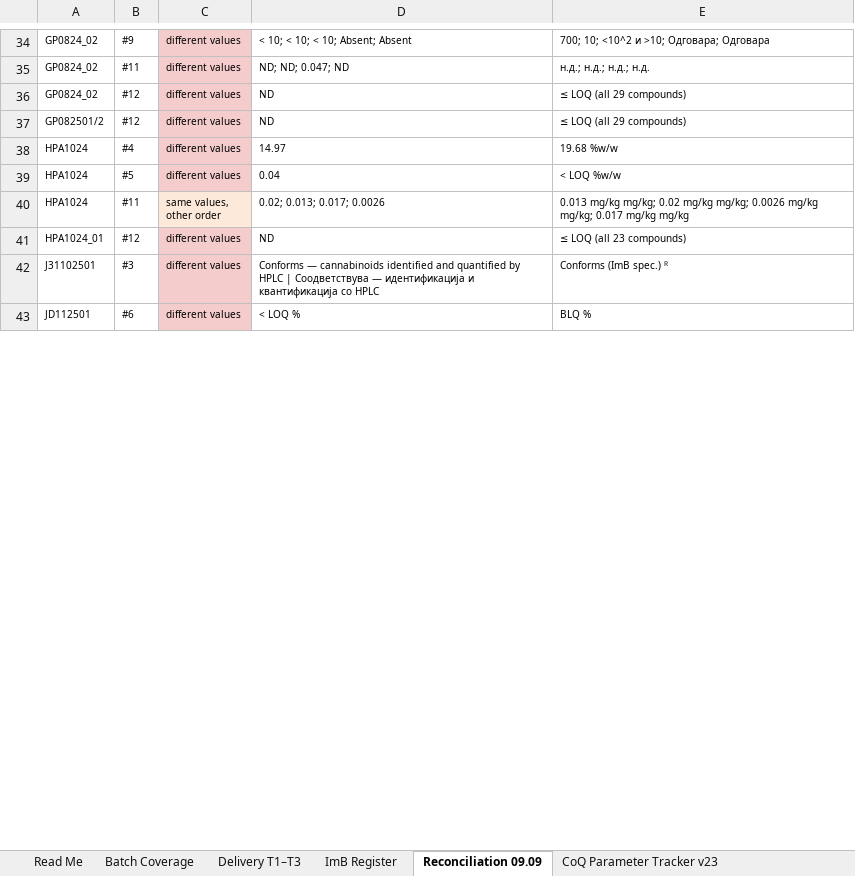
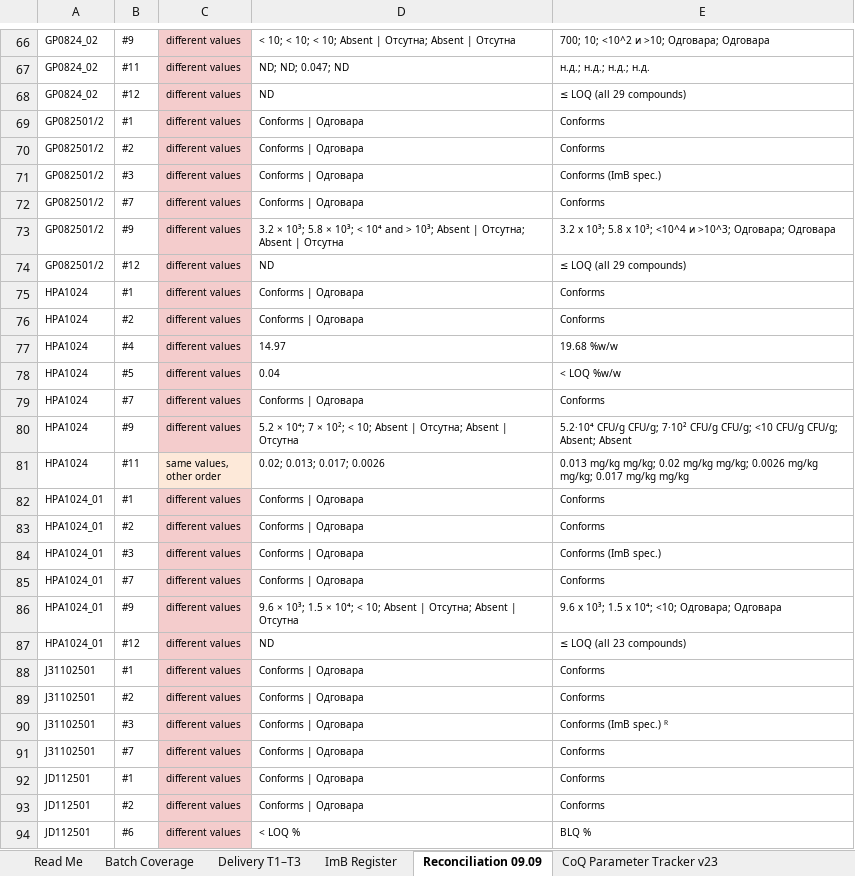
Before and after one commit to 3p4e/letta-stack, an Excel workbook: deliverables/qc_gap_analysis/tracker/CoQ_Analysis_Master_v23.xlsx, sheet Reconciliation 09.09, drawn as a sheet; only a part is shown, gaps mark what is left out; values as stored, in another font and other column widths than the file's, no borders; addresses are those after the commit; the diff covers the shown part only; the diff names each change by its address in the sheet, - before the commit and + after, or states it on an @@ line.

```diff
--- a/deliverables/qc_gap_analysis/tracker/CoQ_Analysis_Master_v23.xlsx (sheet Reconciliation 09.09)
+++ b/deliverables/qc_gap_analysis/tracker/CoQ_Analysis_Master_v23.xlsx (sheet Reconciliation 09.09)
-D66: < 10; < 10; < 10; Absent; Absent
+D66: < 10; < 10; < 10; Absent | Отсутна; Absent | Отсутна
+row 69: GP082501/2 | #1 | different values | Conforms | Одговара | Conforms
+row 70: GP082501/2 | #2 | different values | Conforms | Одговара | Conforms
+row 71: GP082501/2 | #3 | different values | Conforms | Одговара | Conforms (ImB spec.)
+row 72: GP082501/2 | #7 | different values | Conforms | Одговара | Conforms
+row 73: GP082501/2 | #9 | different values | 3.2 × 10³; 5.8 × 10³; < 10⁴ and > 10³; Absent | Отсутна; Absent | Отсутна | 3.2 x 10³; 5.8 x 10³; <10^4 и >10^3; Одговара; Одговара
+row 75: HPA1024 | #1 | different values | Conforms | Одговара | Conforms
+row 76: HPA1024 | #2 | different values | Conforms | Одговара | Conforms
+row 79: HPA1024 | #7 | different values | Conforms | Одговара | Conforms
+row 80: HPA1024 | #9 | different values | 5.2 × 10⁴; 7 × 10²; < 10; Absent | Отсутна; Absent | Отсутна | 5.2·10⁴ CFU/g CFU/g; 7·10² CFU/g CFU/g; <10 CFU/g CFU/g; Absent; Absent
+row 82: HPA1024_01 | #1 | different values | Conforms | Одговара | Conforms
+row 83: HPA1024_01 | #2 | different values | Conforms | Одговара | Conforms
+row 84: HPA1024_01 | #3 | different values | Conforms | Одговара | Conforms (ImB spec.)
+row 85: HPA1024_01 | #7 | different values | Conforms | Одговара | Conforms
+row 86: HPA1024_01 | #9 | different values | 9.6 × 10³; 1.5 × 10⁴; < 10; Absent | Отсутна; Absent | Отсутна | 9.6 x 10³; 1.5 x 10⁴; <10; Одговара; Одговара
+row 88: J31102501 | #1 | different values | Conforms | Одговара | Conforms
+row 89: J31102501 | #2 | different values | Conforms | Одговара | Conforms
-D90: Conforms — cannabinoids identified and quantified by HPLC | Соодветствува — идентификација и квантификација со HPLC
+D90: Conforms | Одговара
+row 91: J31102501 | #7 | different values | Conforms | Одговара | Conforms
+row 92: JD112501 | #1 | different values | Conforms | Одговара | Conforms
+row 93: JD112501 | #2 | different values | Conforms | Одговара | Conforms
```
Also changed, not shown: 132 added rows and 8 edited cells elsewhere in this sheet, sheet Open Items, deliverables/qc_gap_analysis/tracker/Issuance_Registers_prelim.xlsx, 3 other files.
